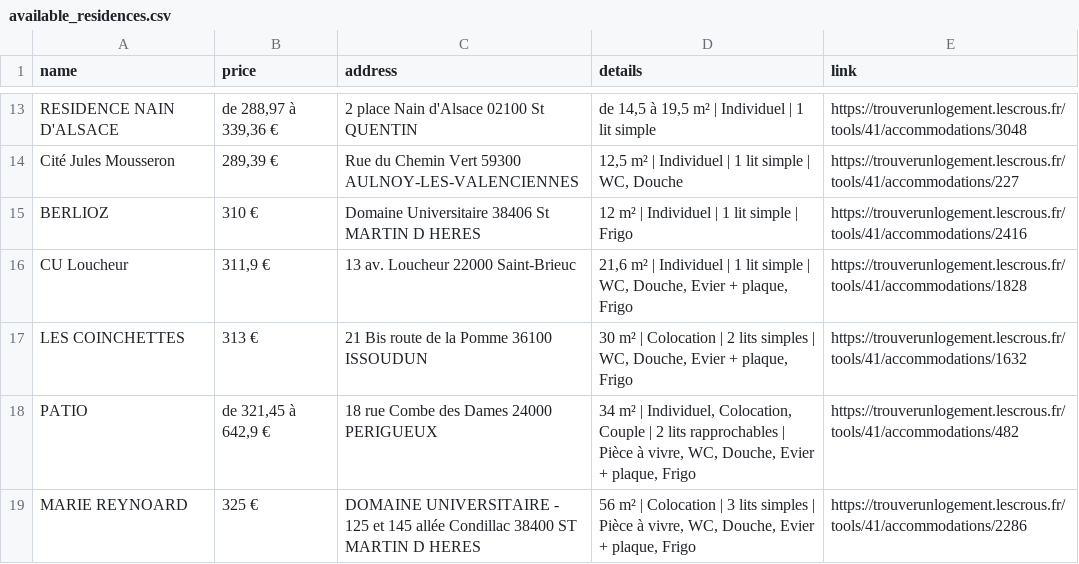
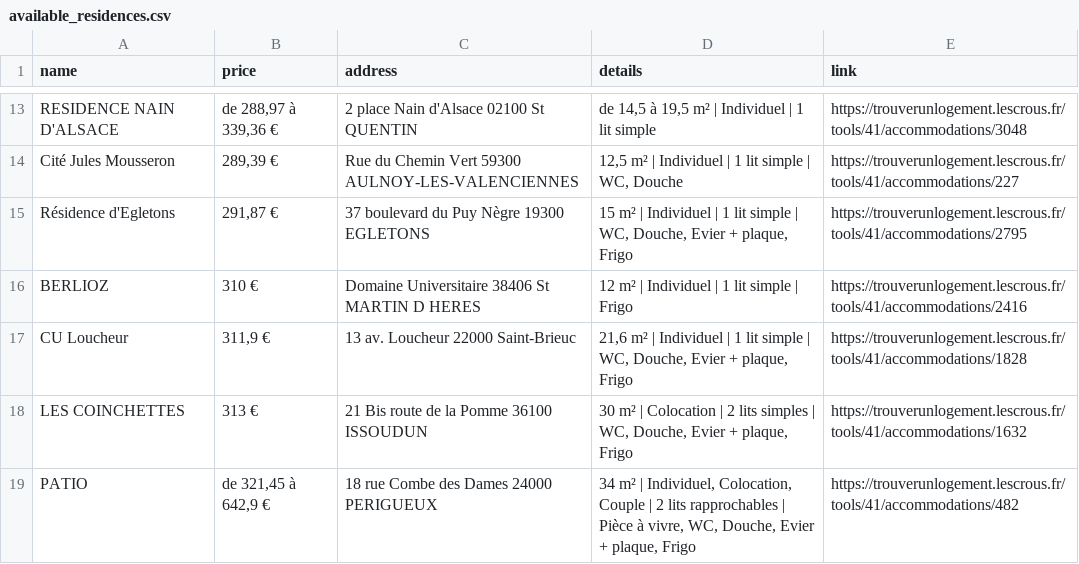
Before and after one commit to jabrane-me/crous-bot-notifier, a CSV file: available_residences.csv, drawn as a sheet; only a part is shown, gaps mark what is left out; the shorter side is filled out with more unchanged rows; the diff names each change by its address in the sheet, - before the commit and + after, or states it on an @@ line.

```diff
--- a/available_residences.csv
+++ b/available_residences.csv
+row 15: Résidence d'Egletons | 291,87 € | 37 boulevard du Puy Nègre 19300 EGLETONS | 15 m² | Individuel | 1 lit simple | WC, Douche, Evier + plaque, Frigo | https://trouverunlogement.lescrous.fr/tools/41/accommodations/2795
```
